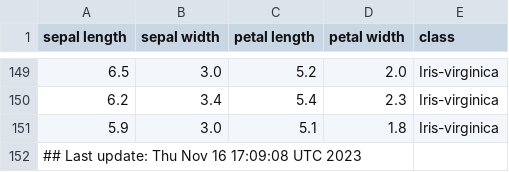
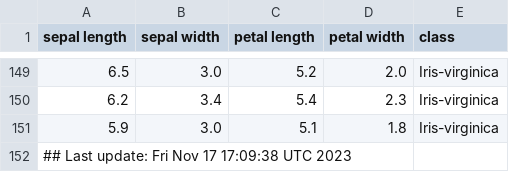
Before and after one commit to btmonier/misc_r_scripts, a CSV file: data/iris_dataset.csv, drawn as a sheet; only a part is shown, gaps mark what is left out.

Commit message:
GitHub Actions test

```diff
--- a/data/iris_dataset.csv
+++ b/data/iris_dataset.csv
@@ -151,2 +151,2 @@ sepal length,sepal width,petal length,petal width,class
 5.9,3.0,5.1,1.8,Iris-virginica
-## Last update: Thu Nov 16 17:09:08 UTC 2023
+## Last update: Fri Nov 17 17:09:38 UTC 2023
```
